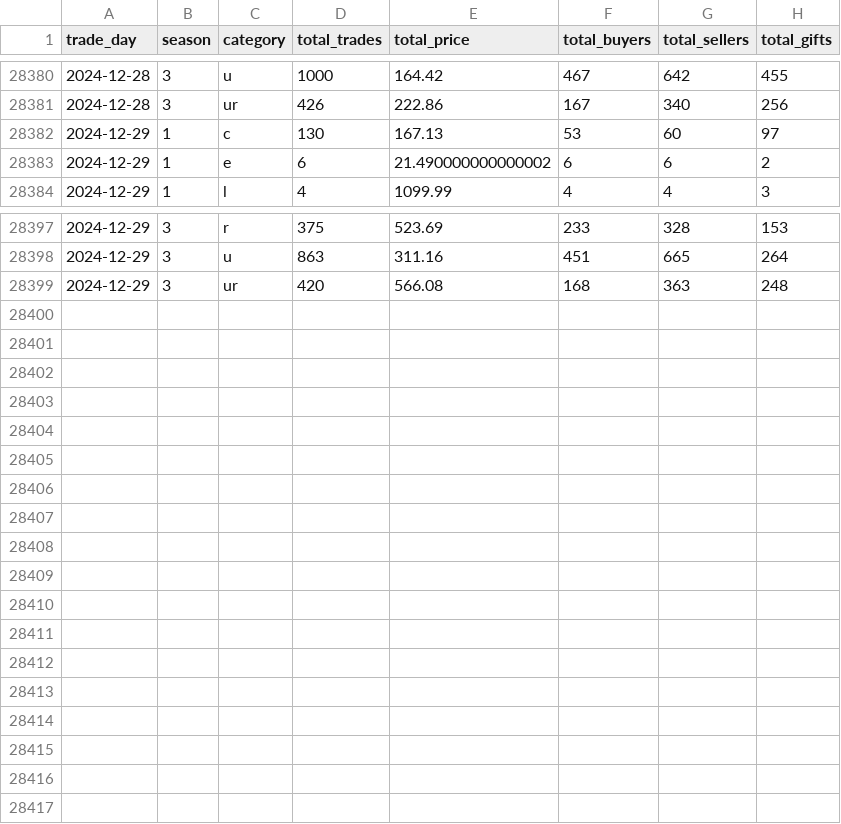
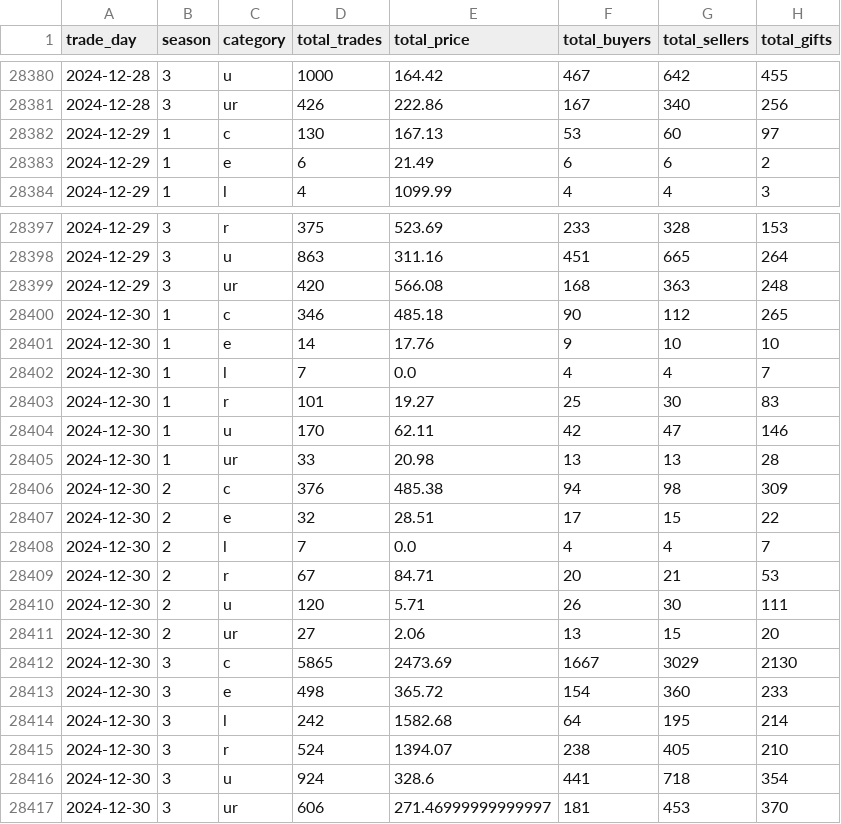
Before and after one commit to Kractero/himari, a CSV file: files/trades.csv, drawn as a sheet; only a part is shown, gaps mark what is left out.

```diff
--- a/files/trades.csv
+++ b/files/trades.csv
@@ -28382,3 +28382,3 @@ trade_day,season,category,total_trades,total_price,total_buyers,total_sellers,to
 2024-12-29,1,c,130,167.13,53,60,97
-2024-12-29,1,e,6,21.490000000000002,6,6,2
+2024-12-29,1,e,6,21.49,6,6,2
 2024-12-29,1,l,4,1099.99,4,4,3
@@ -28399 +28399,19 @@ trade_day,season,category,total_trades,total_price,total_buyers,total_sellers,to
 2024-12-29,3,ur,420,566.08,168,363,248
+2024-12-30,1,c,346,485.18,90,112,265
+2024-12-30,1,e,14,17.76,9,10,10
+2024-12-30,1,l,7,0.0,4,4,7
+2024-12-30,1,r,101,19.27,25,30,83
+2024-12-30,1,u,170,62.11,42,47,146
+2024-12-30,1,ur,33,20.98,13,13,28
+2024-12-30,2,c,376,485.38,94,98,309
+2024-12-30,2,e,32,28.51,17,15,22
+2024-12-30,2,l,7,0.0,4,4,7
+2024-12-30,2,r,67,84.71,20,21,53
+2024-12-30,2,u,120,5.71,26,30,111
+2024-12-30,2,ur,27,2.06,13,15,20
+2024-12-30,3,c,5865,2473.69,1667,3029,2130
+2024-12-30,3,e,498,365.72,154,360,233
+2024-12-30,3,l,242,1582.68,64,195,214
+2024-12-30,3,r,524,1394.07,238,405,210
+2024-12-30,3,u,924,328.6,441,718,354
+2024-12-30,3,ur,606,271.46999999999997,181,453,370
```
Also changed, not shown: 15 other files.
